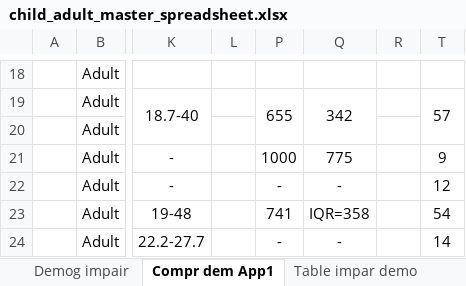
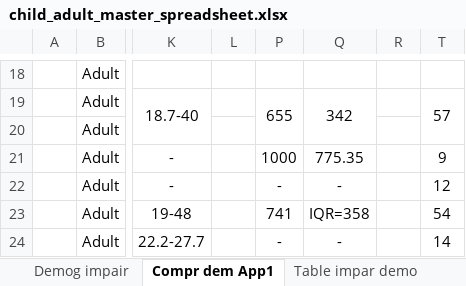
Before and after one commit to olsonac/pku_child_adult_data_only, an Excel workbook: child_adult_master_spreadsheet.xlsx, sheet Compr dem App1, drawn as a sheet; only a part is shown, gaps mark what is left out; values as stored, in another font and other column widths than the file's, no borders; charts and pictures not drawn; the diff names each change by its address in the sheet, - before the commit and + after, or states it on an @@ line.

```diff
--- a/child_adult_master_spreadsheet.xlsx (sheet Compr dem App1)
+++ b/child_adult_master_spreadsheet.xlsx (sheet Compr dem App1)
-Q21: 775
+Q21: 775.35
```
Also changed, not shown: sheet Impairm Adult and children, formulas that keep their value, hidden cells, charts or pictures.
